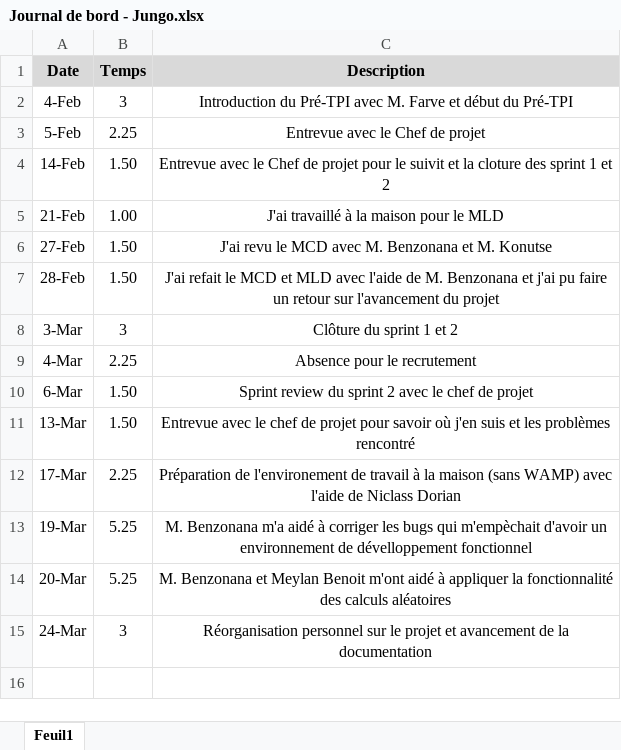
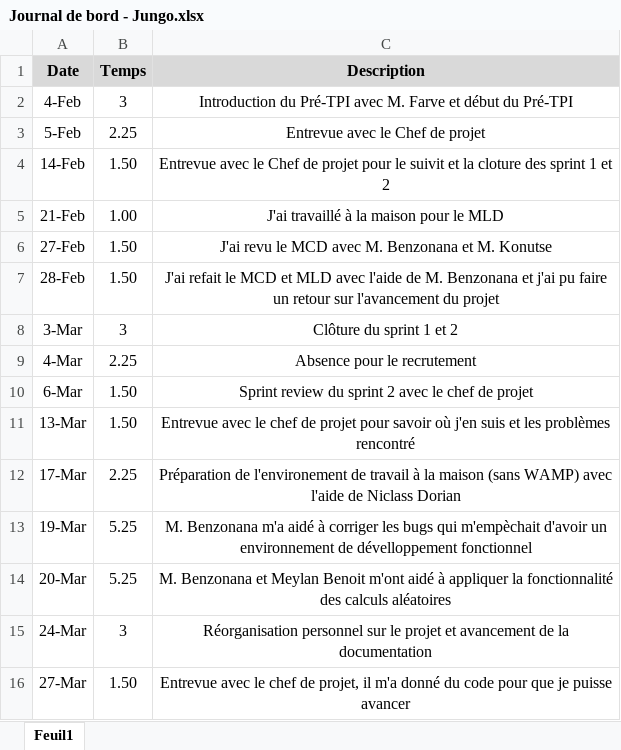
Before and after one commit to JeremyJungo/Multiplix, an Excel workbook: Documentation/Journal de bord - Jungo.xlsx, sheet Feuil1, drawn as a sheet; values as stored, in another font and other column widths than the file's, no borders; the diff names each change by its address in the sheet, - before the commit and + after, or states it on an @@ line.

```diff
--- a/Documentation/Journal de bord - Jungo.xlsx (sheet Feuil1)
+++ b/Documentation/Journal de bord - Jungo.xlsx (sheet Feuil1)
+row 16: 27-Mar | 1.50 | Entrevue avec le chef de projet, il m'a donné du code pour que je puisse avancer
```
Also changed, not shown: Documentation/Journal de travail - Jungo.xlsm, 7 other files.
